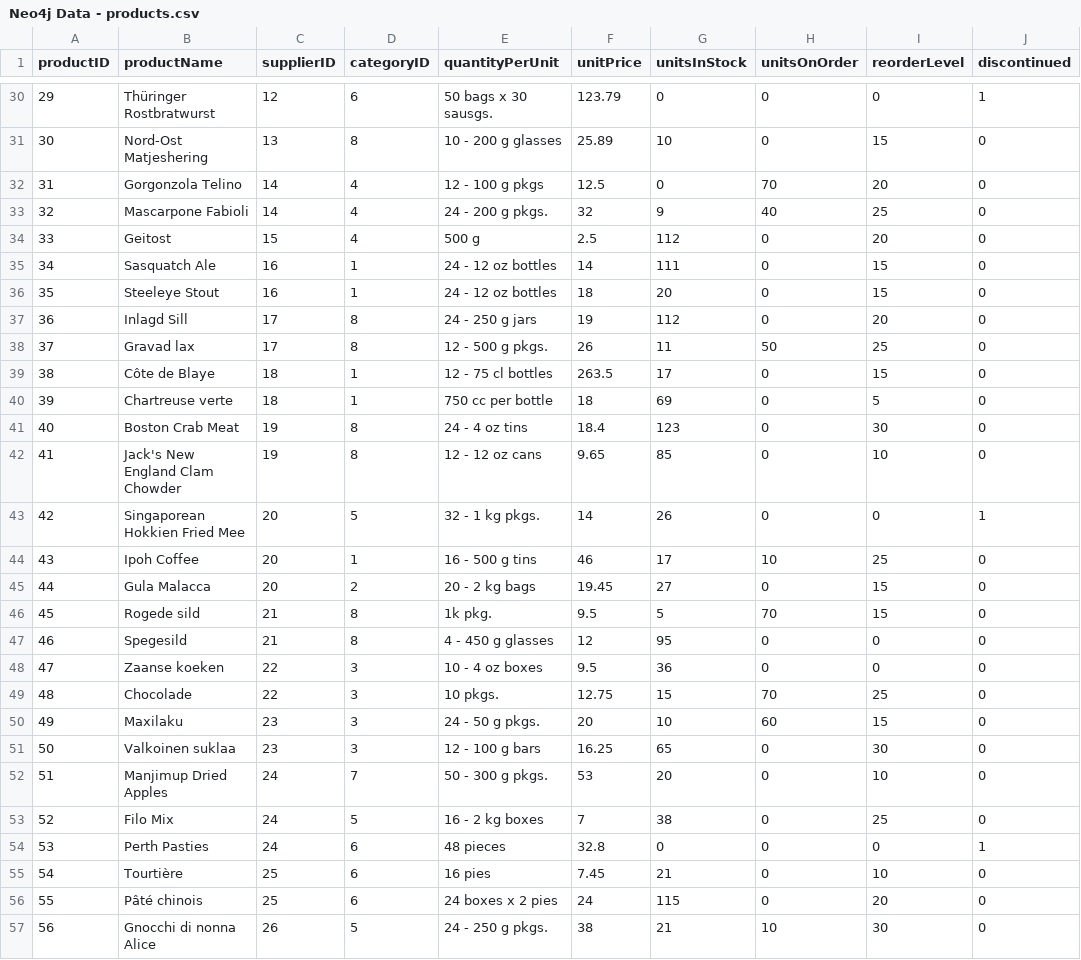
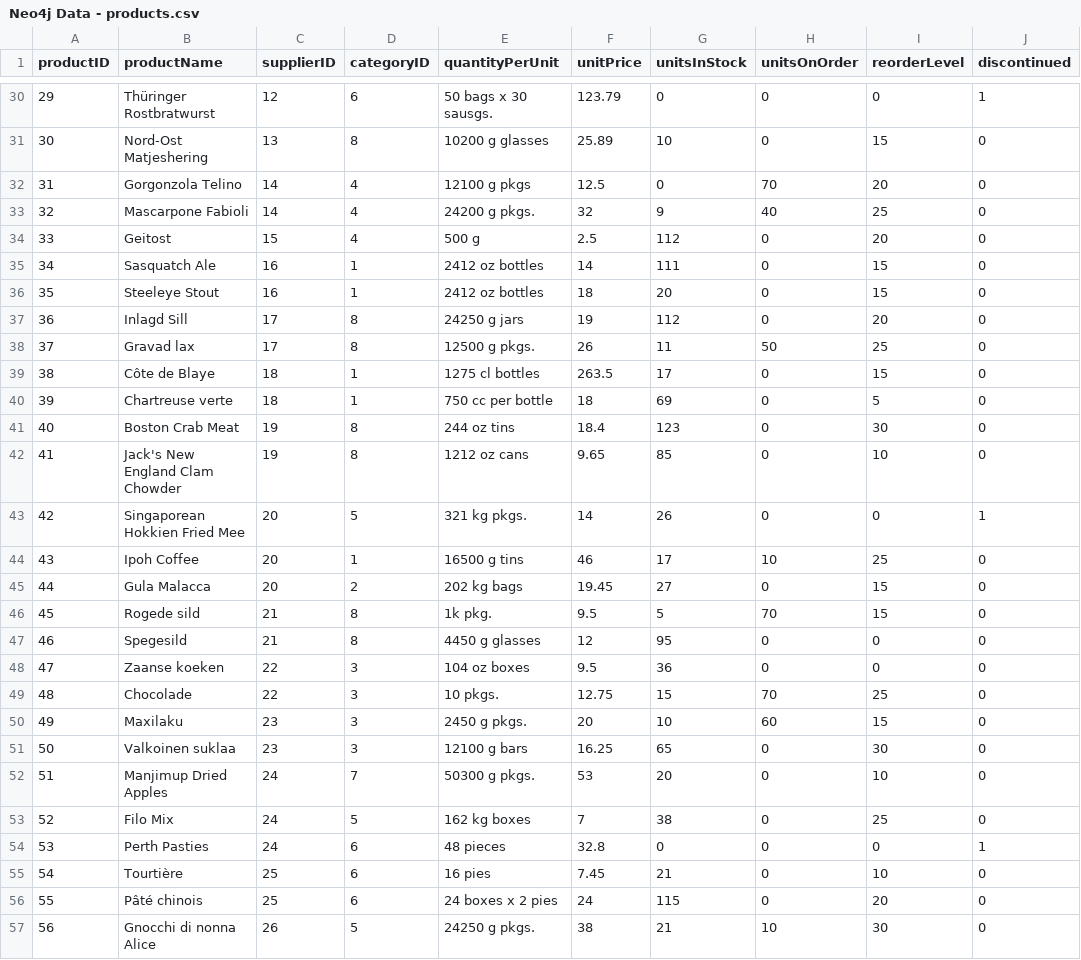
Before and after one commit to dnnguyen99/neo4j, a CSV file: Neo4j Data - products.csv, drawn as a sheet; only a part is shown, gaps mark what is left out; the diff covers the shown part only.

```diff
--- a/Neo4j Data - products.csv
+++ b/Neo4j Data - products.csv
@@ -30,25 +30,25 @@ productID,productName,supplierID,categoryID,quantityPerUnit,unitPrice,unitsInSto
 29,Thüringer Rostbratwurst,12,6,50 bags x 30 sausgs.,123.79,0,0,0,1
-30,Nord-Ost Matjeshering,13,8,10 - 200 g glasses,25.89,10,0,15,0
-31,Gorgonzola Telino,14,4,12 - 100 g pkgs,12.5,0,70,20,0
-32,Mascarpone Fabioli,14,4,24 - 200 g pkgs.,32,9,40,25,0
+30,Nord-Ost Matjeshering,13,8,10200 g glasses,25.89,10,0,15,0
+31,Gorgonzola Telino,14,4,12100 g pkgs,12.5,0,70,20,0
+32,Mascarpone Fabioli,14,4,24200 g pkgs.,32,9,40,25,0
 33,Geitost,15,4,500 g,2.5,112,0,20,0
-34,Sasquatch Ale,16,1,24 - 12 oz bottles,14,111,0,15,0
-35,Steeleye Stout,16,1,24 - 12 oz bottles,18,20,0,15,0
-36,Inlagd Sill,17,8,24 - 250 g  jars,19,112,0,20,0
-37,Gravad lax,17,8,12 - 500 g pkgs.,26,11,50,25,0
-38,Côte de Blaye,18,1,12 - 75 cl bottles,263.5,17,0,15,0
+34,Sasquatch Ale,16,1,2412 oz bottles,14,111,0,15,0
+35,Steeleye Stout,16,1,2412 oz bottles,18,20,0,15,0
+36,Inlagd Sill,17,8,24250 g  jars,19,112,0,20,0
+37,Gravad lax,17,8,12500 g pkgs.,26,11,50,25,0
+38,Côte de Blaye,18,1,1275 cl bottles,263.5,17,0,15,0
 39,Chartreuse verte,18,1,750 cc per bottle,18,69,0,5,0
-40,Boston Crab Meat,19,8,24 - 4 oz tins,18.4,123,0,30,0
-41,Jack's New England Clam Chowder,19,8,12 - 12 oz cans,9.65,85,0,10,0
-42,Singaporean Hokkien Fried Mee,20,5,32 - 1 kg pkgs.,14,26,0,0,1
-43,Ipoh Coffee,20,1,16 - 500 g tins,46,17,10,25,0
-44,Gula Malacca,20,2,20 - 2 kg bags,19.45,27,0,15,0
+40,Boston Crab Meat,19,8,244 oz tins,18.4,123,0,30,0
+41,Jack's New England Clam Chowder,19,8,1212 oz cans,9.65,85,0,10,0
+42,Singaporean Hokkien Fried Mee,20,5,321 kg pkgs.,14,26,0,0,1
+43,Ipoh Coffee,20,1,16500 g tins,46,17,10,25,0
+44,Gula Malacca,20,2,202 kg bags,19.45,27,0,15,0
 45,Rogede sild,21,8,1k pkg.,9.5,5,70,15,0
-46,Spegesild,21,8,4 - 450 g glasses,12,95,0,0,0
-47,Zaanse koeken,22,3,10 - 4 oz boxes,9.5,36,0,0,0
+46,Spegesild,21,8,4450 g glasses,12,95,0,0,0
+47,Zaanse koeken,22,3,104 oz boxes,9.5,36,0,0,0
 48,Chocolade,22,3,10 pkgs.,12.75,15,70,25,0
-49,Maxilaku,23,3,24 - 50 g pkgs.,20,10,60,15,0
-50,Valkoinen suklaa,23,3,12 - 100 g bars,16.25,65,0,30,0
-51,Manjimup Dried Apples,24,7,50 - 300 g pkgs.,53,20,0,10,0
-52,Filo Mix,24,5,16 - 2 kg boxes,7,38,0,25,0
+49,Maxilaku,23,3,2450 g pkgs.,20,10,60,15,0
+50,Valkoinen suklaa,23,3,12100 g bars,16.25,65,0,30,0
+51,Manjimup Dried Apples,24,7,50300 g pkgs.,53,20,0,10,0
+52,Filo Mix,24,5,162 kg boxes,7,38,0,25,0
 53,Perth Pasties,24,6,48 pieces,32.8,0,0,0,1
@@ -56,2 +56,2 @@ productID,productName,supplierID,categoryID,quantityPerUnit,unitPrice,unitsInSto
 55,Pâté chinois,25,6,24 boxes x 2 pies,24,115,0,20,0
-56,Gnocchi di nonna Alice,26,5,24 - 250 g pkgs.,38,21,10,30,0
+56,Gnocchi di nonna Alice,26,5,24250 g pkgs.,38,21,10,30,0
```
Also changed, not shown: 32 edited cells elsewhere in this file.
